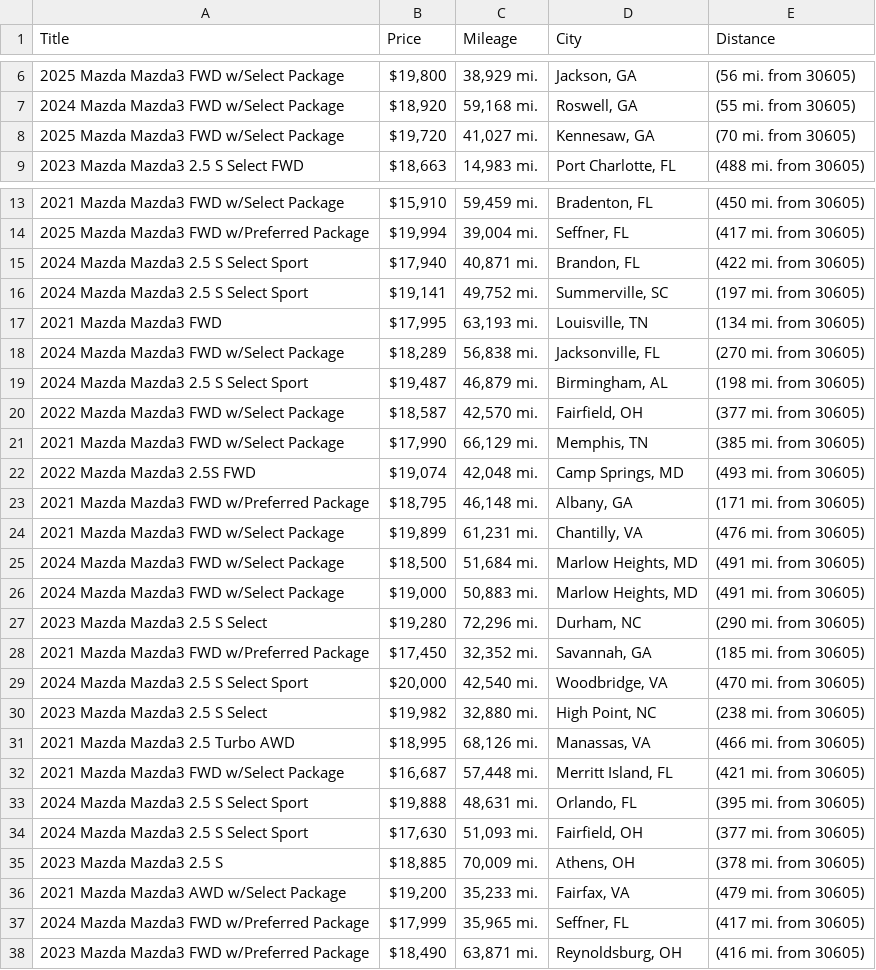
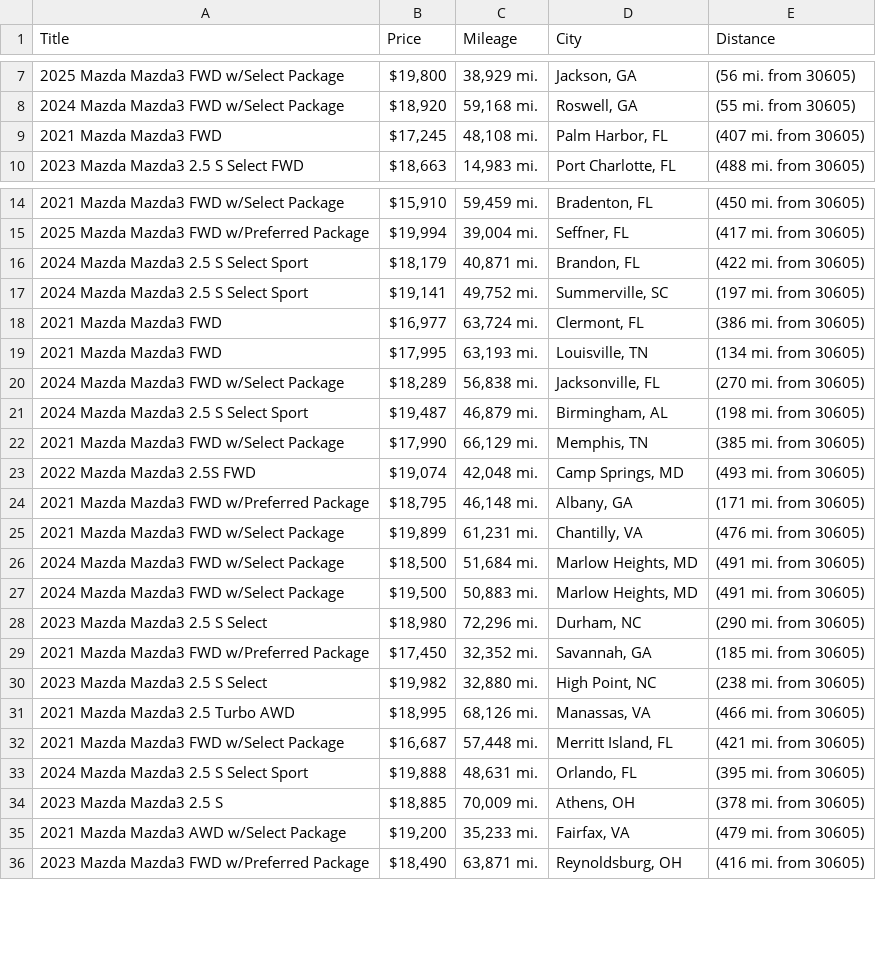
Before and after one commit to jwd0526/go-practice, a CSV file: listings.csv, drawn as a sheet; only a part is shown, gaps mark what is left out; the diff covers the shown part only.

```diff
--- a/listings.csv
+++ b/listings.csv
@@ -7,3 +8,3 @@ Title,Price,Mileage,City,Distance
 2024 Mazda Mazda3 FWD w/Select Package,"$18,920","59,168 mi.","Roswell, GA",(55 mi. from 30605)
-2025 Mazda Mazda3 FWD w/Select Package,"$19,720","41,027 mi.","Kennesaw, GA",(70 mi. from 30605)
+2021 Mazda Mazda3 FWD,"$17,245","48,108 mi.","Palm Harbor, FL",(407 mi. from 30605)
 2023 Mazda Mazda3 2.5 S Select FWD,"$18,663","14,983 mi.","Port Charlotte, FL",(488 mi. from 30605)
@@ -14,4 +15,5 @@ Title,Price,Mileage,City,Distance
 2025 Mazda Mazda3 FWD w/Preferred Package,"$19,994","39,004 mi.","Seffner, FL",(417 mi. from 30605)
-2024 Mazda Mazda3 2.5 S Select Sport,"$17,940","40,871 mi.","Brandon, FL",(422 mi. from 30605)
+2024 Mazda Mazda3 2.5 S Select Sport,"$18,179","40,871 mi.","Brandon, FL",(422 mi. from 30605)
 2024 Mazda Mazda3 2.5 S Select Sport,"$19,141","49,752 mi.","Summerville, SC",(197 mi. from 30605)
+2021 Mazda Mazda3 FWD,"$16,977","63,724 mi.","Clermont, FL",(386 mi. from 30605)
 2021 Mazda Mazda3 FWD,"$17,995","63,193 mi.","Louisville, TN",(134 mi. from 30605)
@@ -19,3 +21,2 @@ Title,Price,Mileage,City,Distance
 2024 Mazda Mazda3 2.5 S Select Sport,"$19,487","46,879 mi.","Birmingham, AL",(198 mi. from 30605)
-2022 Mazda Mazda3 FWD w/Select Package,"$18,587","42,570 mi.","Fairfield, OH",(377 mi. from 30605)
 2021 Mazda Mazda3 FWD w/Select Package,"$17,990","66,129 mi.","Memphis, TN",(385 mi. from 30605)
@@ -25,6 +26,5 @@ Title,Price,Mileage,City,Distance
 2024 Mazda Mazda3 FWD w/Select Package,"$18,500","51,684 mi.","Marlow Heights, MD",(491 mi. from 30605)
-2024 Mazda Mazda3 FWD w/Select Package,"$19,000","50,883 mi.","Marlow Heights, MD",(491 mi. from 30605)
-2023 Mazda Mazda3 2.5 S Select,"$19,280","72,296 mi.","Durham, NC",(290 mi. from 30605)
+2024 Mazda Mazda3 FWD w/Select Package,"$19,500","50,883 mi.","Marlow Heights, MD",(491 mi. from 30605)
+2023 Mazda Mazda3 2.5 S Select,"$18,980","72,296 mi.","Durham, NC",(290 mi. from 30605)
 2021 Mazda Mazda3 FWD w/Preferred Package,"$17,450","32,352 mi.","Savannah, GA",(185 mi. from 30605)
-2024 Mazda Mazda3 2.5 S Select Sport,"$20,000","42,540 mi.","Woodbridge, VA",(470 mi. from 30605)
 2023 Mazda Mazda3 2.5 S Select,"$19,982","32,880 mi.","High Point, NC",(238 mi. from 30605)
@@ -33,6 +33,4 @@ Title,Price,Mileage,City,Distance
 2024 Mazda Mazda3 2.5 S Select Sport,"$19,888","48,631 mi.","Orlando, FL",(395 mi. from 30605)
-2024 Mazda Mazda3 2.5 S Select Sport,"$17,630","51,093 mi.","Fairfield, OH",(377 mi. from 30605)
 2023 Mazda Mazda3 2.5 S,"$18,885","70,009 mi.","Athens, OH",(378 mi. from 30605)
 2021 Mazda Mazda3 AWD w/Select Package,"$19,200","35,233 mi.","Fairfax, VA",(479 mi. from 30605)
-2024 Mazda Mazda3 FWD w/Preferred Package,"$17,999","35,965 mi.","Seffner, FL",(417 mi. from 30605)
 2023 Mazda Mazda3 FWD w/Preferred Package,"$18,490","63,871 mi.","Reynoldsburg, OH",(416 mi. from 30605)
```
Also changed, not shown: 12 added rows, 10 removed rows and 6 edited cells elsewhere in this file, 1 other file.
